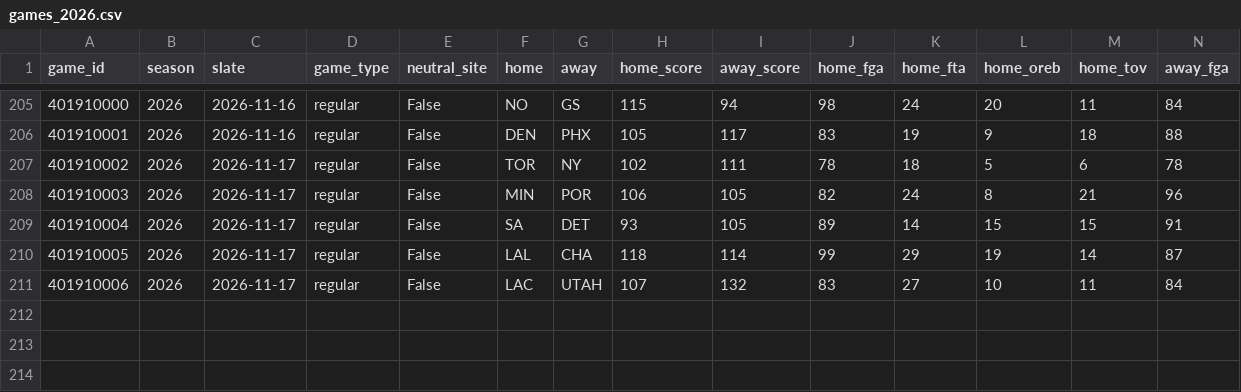
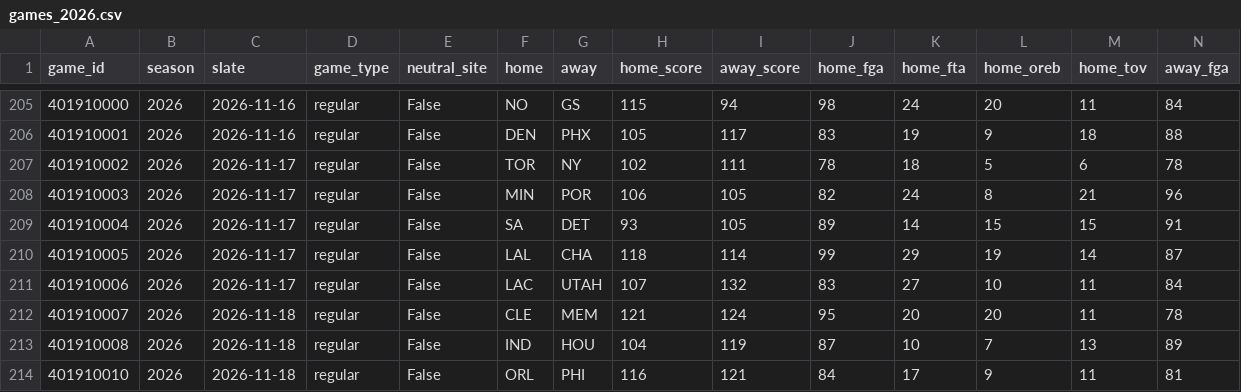
Before and after one commit to lifeisgreat07/NFL-Model-2, a CSV file: data/nba/history/games_2026.csv, drawn as a sheet; only a part is shown, gaps mark what is left out; rows hold the shown columns only; the diff names each change by its address in the sheet, - before the commit and + after, or states it on an @@ line.

```diff
--- a/data/nba/history/games_2026.csv
+++ b/data/nba/history/games_2026.csv
+row 212: 401910007 | 2026 | 2026-11-18 | regular | False | CLE | MEM | 121 | 124 | 95 | 20 | 20 | 11 | 78
+row 213: 401910008 | 2026 | 2026-11-18 | regular | False | IND | HOU | 104 | 119 | 87 | 10 | 7 | 13 | 89
+row 214: 401910010 | 2026 | 2026-11-18 | regular | False | ORL | PHI | 116 | 121 | 84 | 17 | 9 | 11 | 81
```
Also changed, not shown: data/nba/history/minutes_2026.csv, 8 other files.
